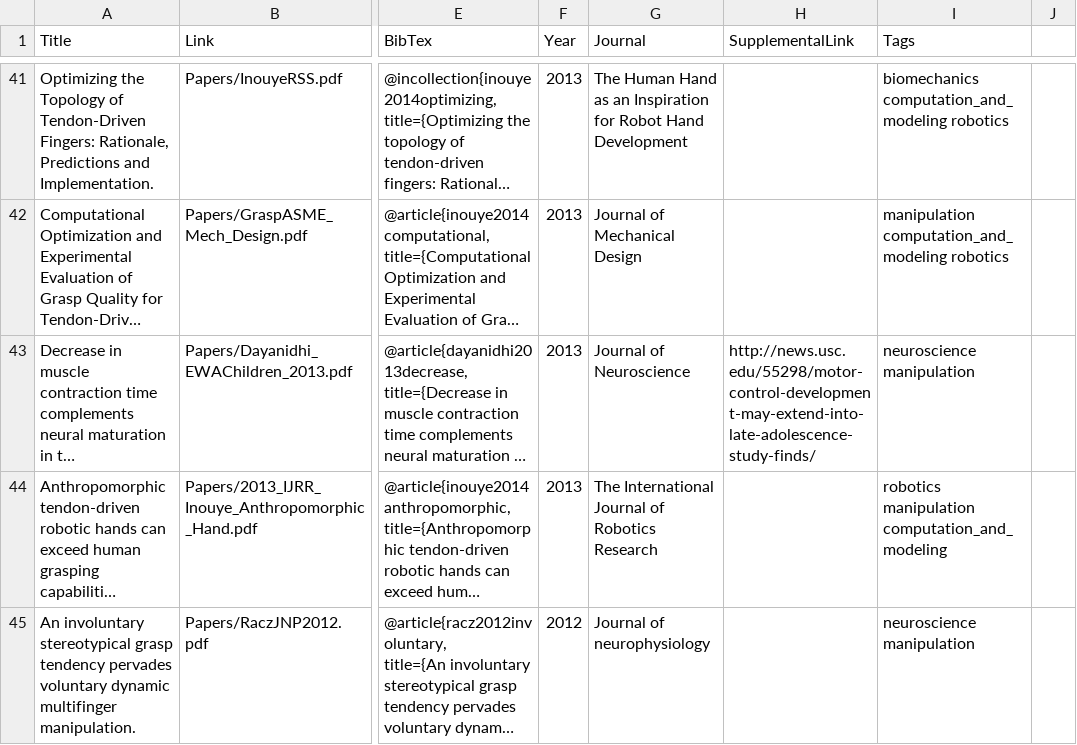
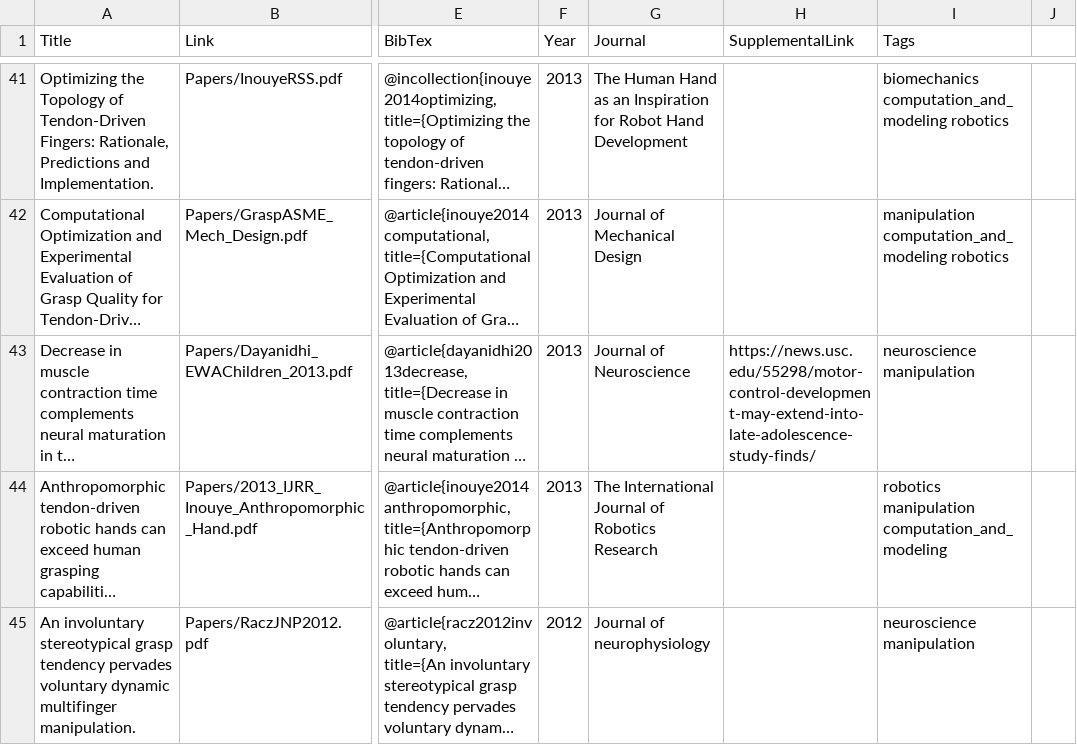
Before and after one commit to usc-bbdl/usc-bbdl.github.io, a CSV file: _data/publications.csv, drawn as a sheet; only a part is shown, gaps mark what is left out; long unchanged cells end in …; the diff names each change by its address in the sheet, - before the commit and + after, or states it on an @@ line.

Commit message:
rm http references that are SSL incompatible

```diff
--- a/_data/publications.csv
+++ b/_data/publications.csv
-H43 (SupplementalLink): http://news.usc.edu/55298/motor-control-development-may-extend-into-late-adolescence-study-finds/
+H43 (SupplementalLink): https://news.usc.edu/55298/motor-control-development-may-extend-into-late-adolescence-study-finds/
```
Also changed, not shown: 9 other files.
